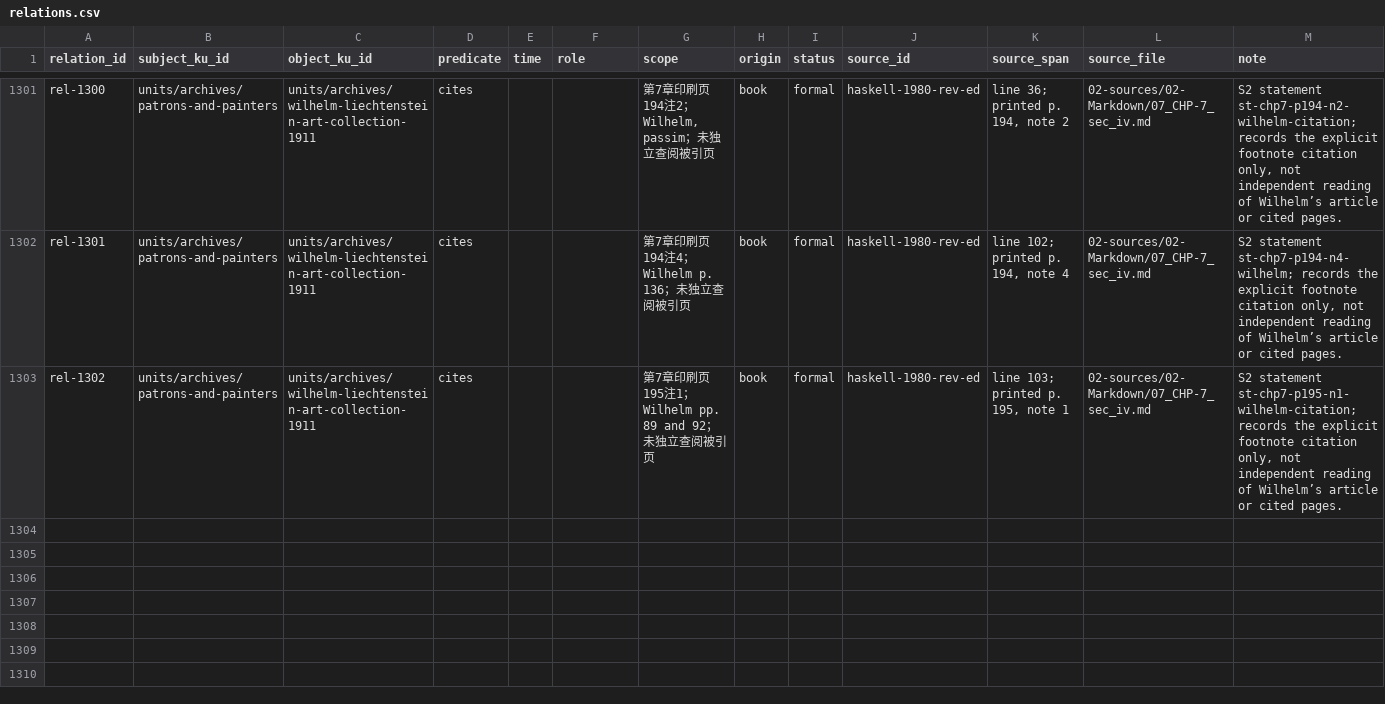
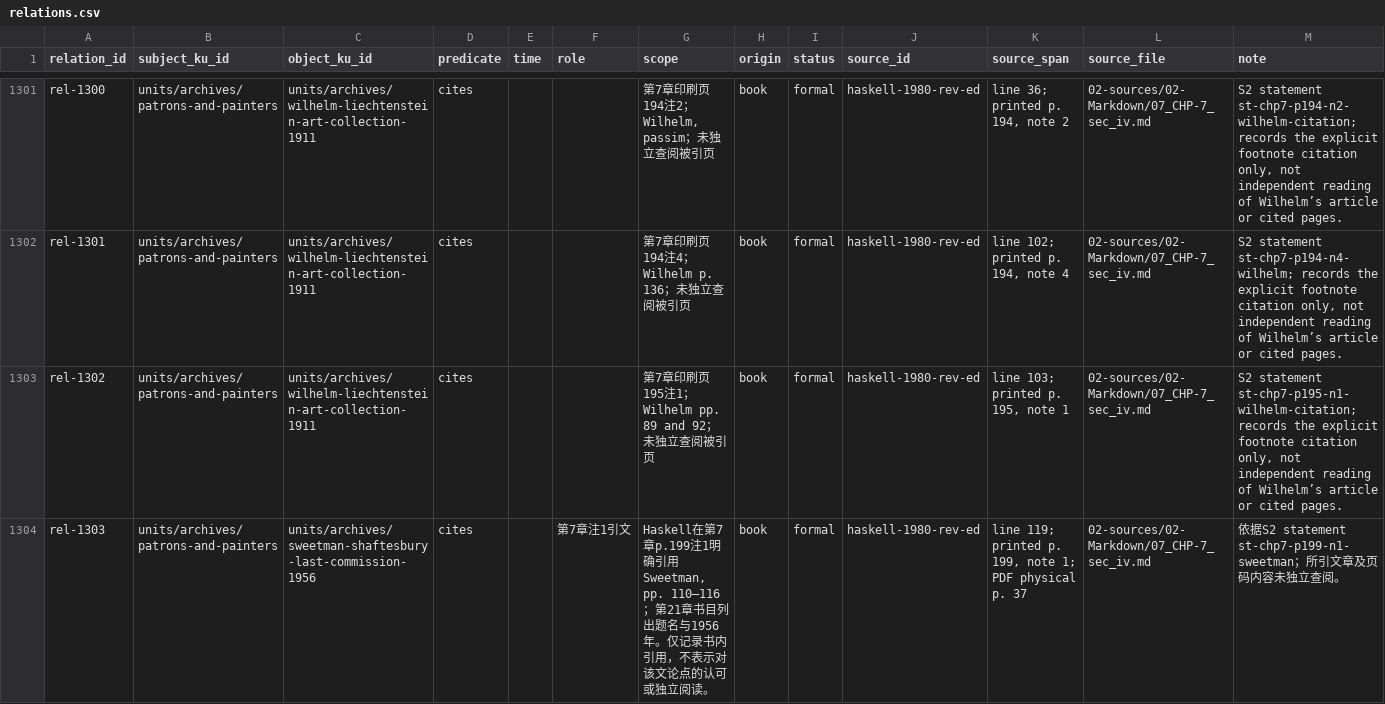
Before and after one commit to fengbaifan/PNP-Final-DATA, a CSV file: 04-knowledge/tables/relations.csv, drawn as a sheet; only a part is shown, gaps mark what is left out; the diff names each change by its address in the sheet, - before the commit and + after, or states it on an @@ line.

Commit message:
登记 Sweetman 论文并裁决第七章引文

```diff
--- a/04-knowledge/tables/relations.csv
+++ b/04-knowledge/tables/relations.csv
+row 1304: rel-1303 | units/archives/patrons-and-painters | units/archives/sweetman-shaftesbury-last-commission-1956 | cites |  | 第7章注1引文 | Haskell在第7章p.199注1明确引用Sweetman, pp. 110–116；第21章书目列出题名与1956年。仅记录书内引用，不表示对该文论点的认可或独立阅读。 | book | formal | haskell-1980-rev-ed | line 119; printed p. 199, note 1; PDF physical p. 37 | 02-sources/02-Markdown/07_CHP-7_sec_iv.md | 依据S2 statement st-chp7-p199-n1-sweetman；所引文章及页码内容未独立查阅。
```
Also changed, not shown: 04-knowledge/tables/ku-manifest.csv, 8 other files.
